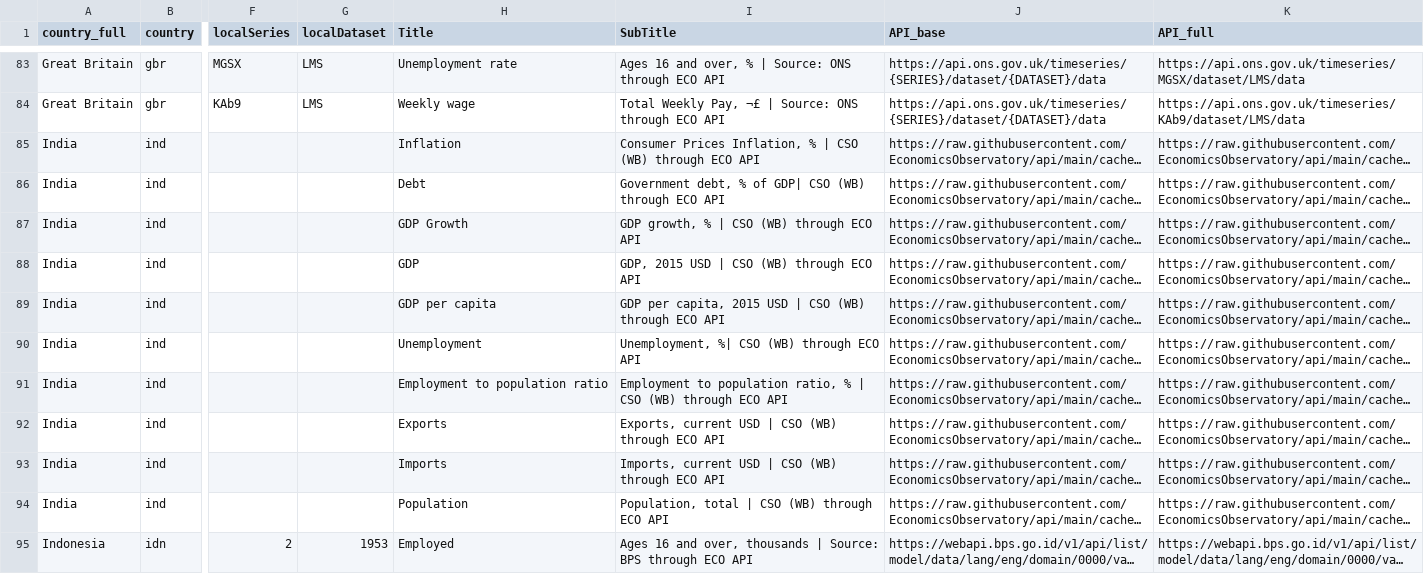
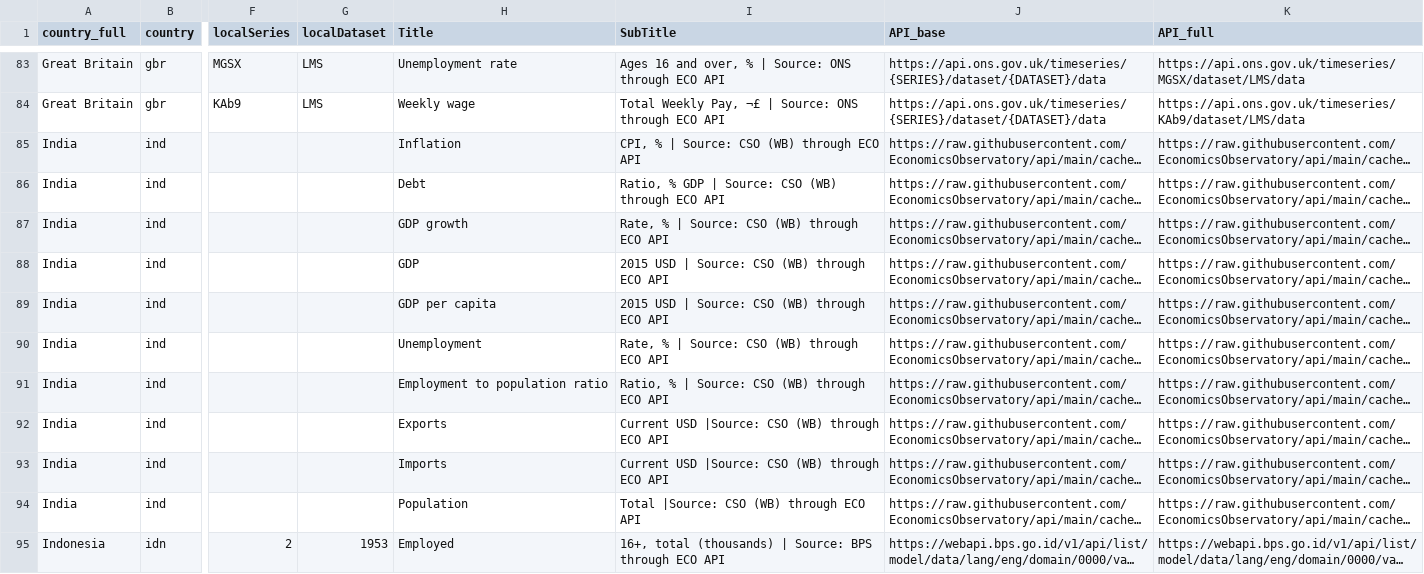
Before and after one commit to EconomicsObservatory/api, a CSV file: metadata-edge.csv, drawn as a sheet; only a part is shown, gaps mark what is left out; long unchanged cells end in …; the diff covers the shown part only; the diff names each change by its address in the sheet, - before the commit and + after, or states it on an @@ line.

```diff
--- a/metadata-edge.csv
+++ b/metadata-edge.csv
-I85 (SubTitle): Consumer Prices Inflation, % | CSO (WB)…
+I85 (SubTitle): CPI, % | Source: CSO (WB)…
-I86 (SubTitle): Government debt, % of GDP| CSO (WB)…
+I86 (SubTitle): Ratio, % GDP | Source: CSO (WB)…
-H87 (Title): GDP Growth
+H87 (Title): GDP growth
-I87 (SubTitle): GDP growth, % | CSO (WB) through ECO API
+I87 (SubTitle): Rate, % | Source: CSO (WB) through ECO API
-I88 (SubTitle): GDP, 2015 USD | CSO (WB) through ECO API
+I88 (SubTitle): 2015 USD | Source: CSO (WB) through ECO API
-I89 (SubTitle): GDP per capita, 2015 USD | CSO (WB)…
+I89 (SubTitle): 2015 USD | Source: CSO (WB)…
-I90 (SubTitle): Unemployment, %| CSO (WB) through ECO API
+I90 (SubTitle): Rate, % | Source: CSO (WB) through ECO API
-I91 (SubTitle): Employment to population ratio, % | CSO (WB)…
+I91 (SubTitle): Ratio, % | Source: CSO (WB)…
-I92 (SubTitle): Exports, current USD | CSO (WB)…
+I92 (SubTitle): Current USD |Source: CSO (WB)…
-I93 (SubTitle): Imports, current USD | CSO (WB)…
+I93 (SubTitle): Current USD |Source: CSO (WB)…
-I94 (SubTitle): Population, total | CSO (WB) through ECO API
+I94 (SubTitle): Total |Source: CSO (WB) through ECO API
-I95 (SubTitle): Ages 16 and over, thousands | Source:…
+I95 (SubTitle): 16+, total (thousands) | Source:…
```
Also changed, not shown: 81 edited cells elsewhere in this file.
